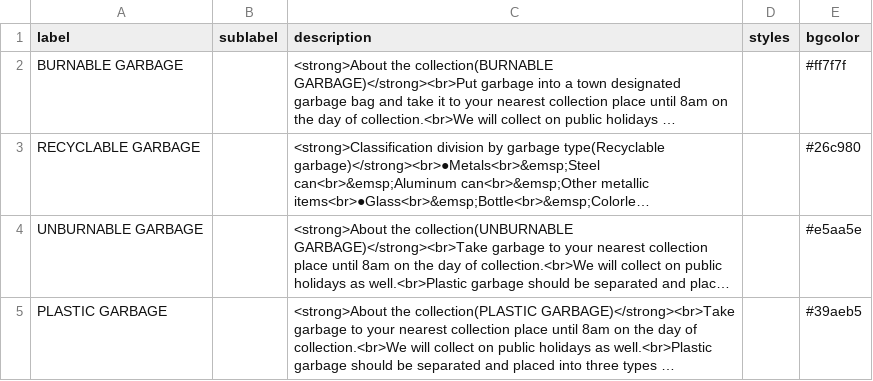
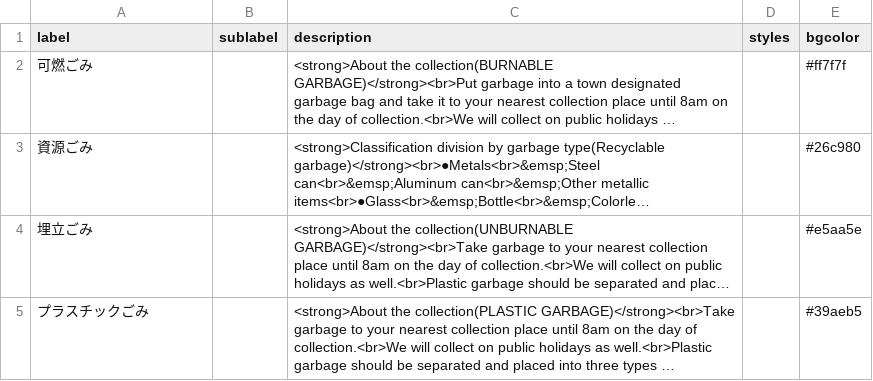
Before and after one commit to Shimizu-Sunto/5374en, a CSV file: data/description.csv, drawn as a sheet; long unchanged cells end in …; the diff names each change by its address in the sheet, - before the commit and + after, or states it on an @@ line.

Commit message:
Update description.csv

```diff
--- a/data/description.csv
+++ b/data/description.csv
-A2 (label): BURNABLE GARBAGE
+A2 (label): 可燃ごみ
-A3 (label): RECYCLABLE GARBAGE
+A3 (label): 資源ごみ
-A4 (label): UNBURNABLE GARBAGE
+A4 (label): 埋立ごみ
-A5 (label): PLASTIC GARBAGE
+A5 (label): プラスチックごみ
```
